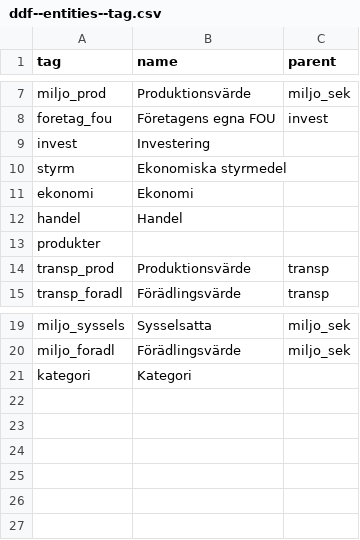
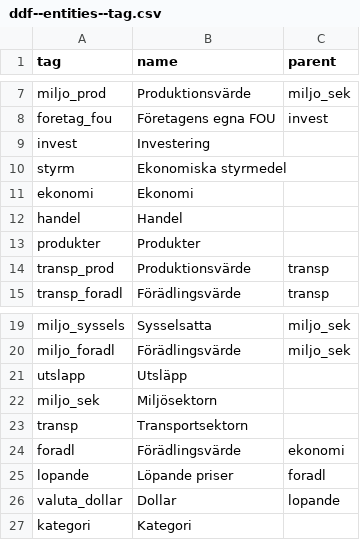
Before and after one commit to amelia-bodin/data_countries, a CSV file: ddf--entities--tag.csv, drawn as a sheet; only a part is shown, gaps mark what is left out.

Commit message:
Update country-datasets

```diff
--- a/ddf--entities--tag.csv
+++ b/ddf--entities--tag.csv
@@ -12,3 +12,3 @@ ekonomi,Ekonomi,
 handel,Handel,
-produkter,,
+produkter,Produkter,
 transp_prod, Produktionsvärde,transp
@@ -20,2 +20,8 @@ miljo_syssels, Sysselsatta,miljo_sek
 miljo_foradl, Förädlingsvärde,miljo_sek
+utslapp,Utsläpp,
+miljo_sek,Miljösektorn,
+transp,Transportsektorn,
+foradl,Förädlingsvärde,ekonomi
+lopande,Löpande priser,foradl
+valuta_dollar,Dollar,lopande
 kategori,Kategori,
```
Also changed, not shown: ddf--concepts.csv, 1 other file.
